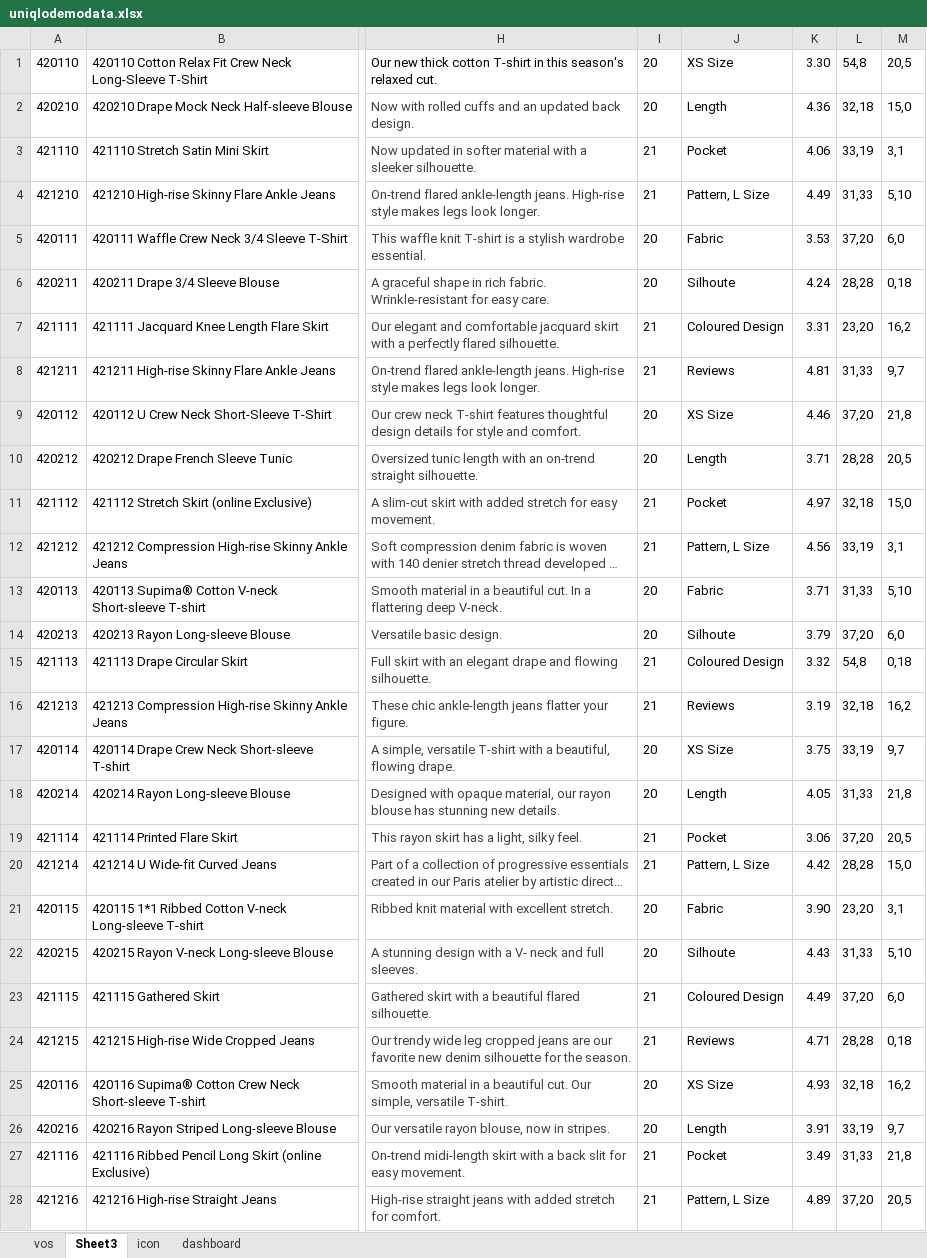
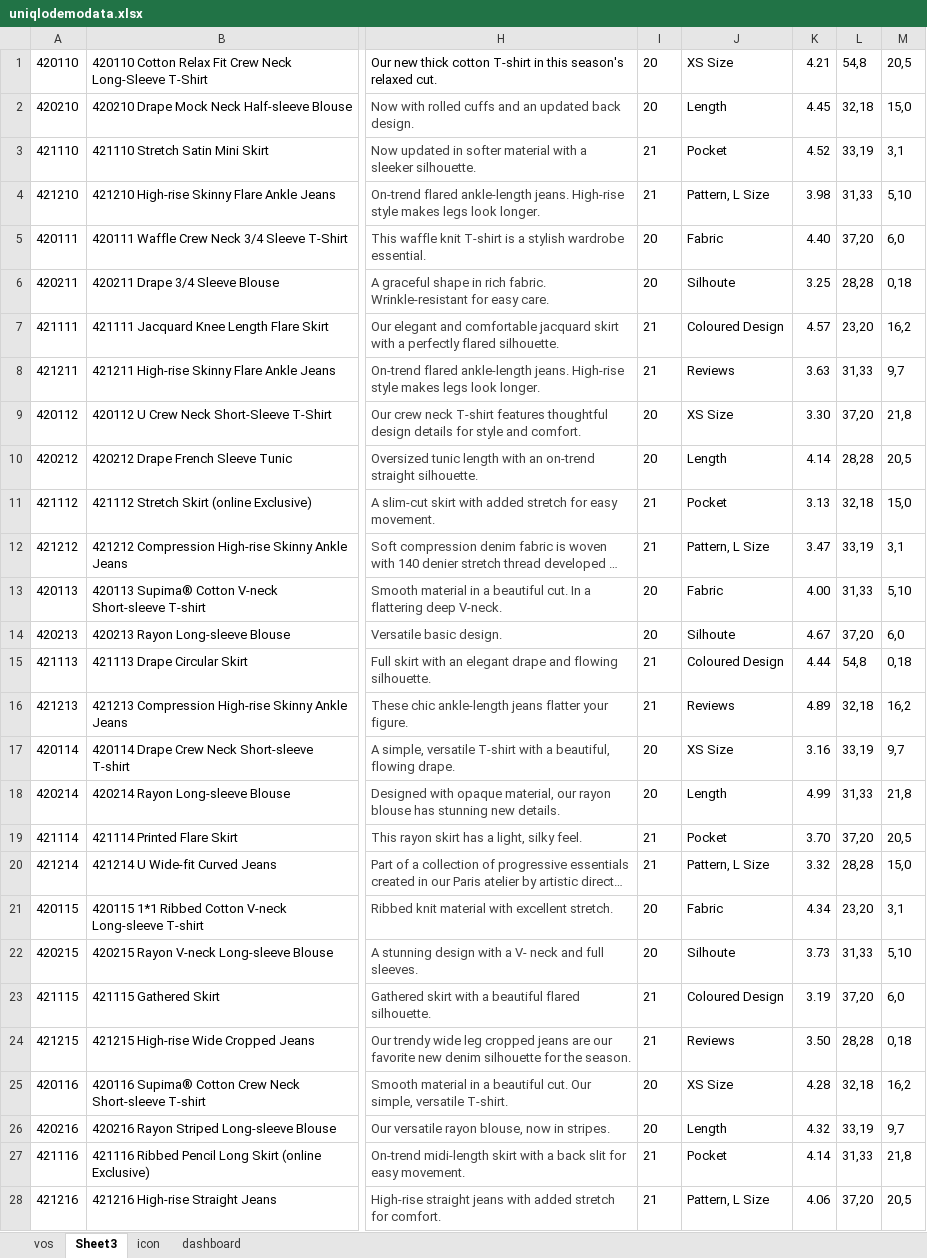
Before and after one commit to rahulpathak/uniqlo-demo, an Excel workbook: src/assets/uniqlodemodata.xlsx, sheet Sheet3, drawn as a sheet; only a part is shown, gaps mark what is left out; long unchanged cells end in …; values as stored, in another font and other column widths than the file's, no borders; charts and pictures not drawn; the diff covers the shown part only; the diff names each change by its address in the sheet, - before the commit and + after, or states it on an @@ line.

```diff
--- a/src/assets/uniqlodemodata.xlsx (sheet Sheet3)
+++ b/src/assets/uniqlodemodata.xlsx (sheet Sheet3)
-K1: 3.30
+K1: 4.21
-K2: 4.36
+K2: 4.45
-K3: 4.06
+K3: 4.52
-K4: 4.49
+K4: 3.98
-K5: 3.53
+K5: 4.40
-K6: 4.24
+K6: 3.25
-K7: 3.31
+K7: 4.57
-K8: 4.81
+K8: 3.63
-K9: 4.46
+K9: 3.30
-K10: 3.71
+K10: 4.14
-K11: 4.97
+K11: 3.13
-K12: 4.56
+K12: 3.47
-K13: 3.71
+K13: 4.00
-K14: 3.79
+K14: 4.67
-K15: 3.32
+K15: 4.44
-K16: 3.19
+K16: 4.89
-K17: 3.75
+K17: 3.16
-K18: 4.05
+K18: 4.99
-K19: 3.06
+K19: 3.70
-K20: 4.42
+K20: 3.32
-K21: 3.90
+K21: 4.34
-K22: 4.43
+K22: 3.73
-K23: 4.49
+K23: 3.19
-K24: 4.71
+K24: 3.50
-K25: 4.93
+K25: 4.28
-K26: 3.91
+K26: 4.32
-K27: 3.49
+K27: 4.14
-K28: 4.89
+K28: 4.06
```
Also changed, not shown: 140 edited cells elsewhere in this sheet, sheet vos, sheet icon, 14 other files.
